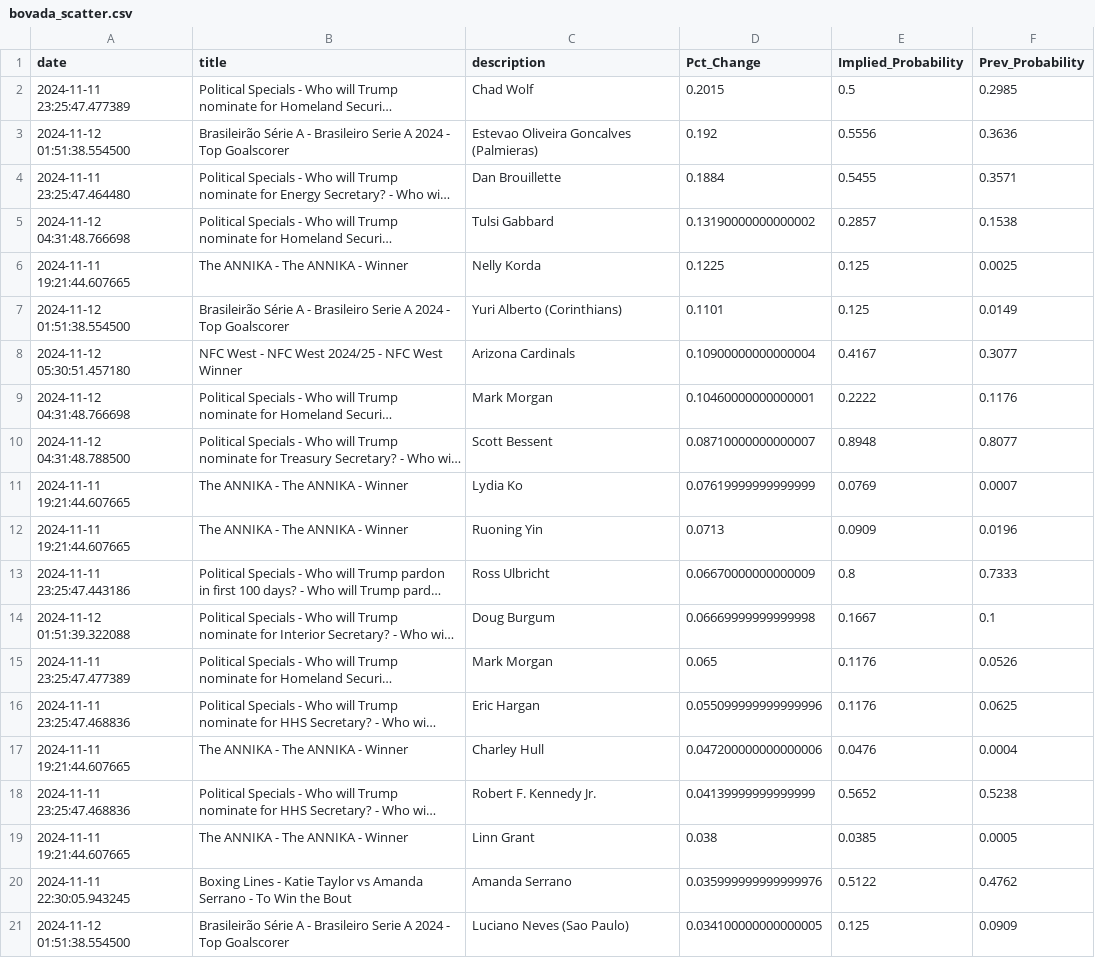
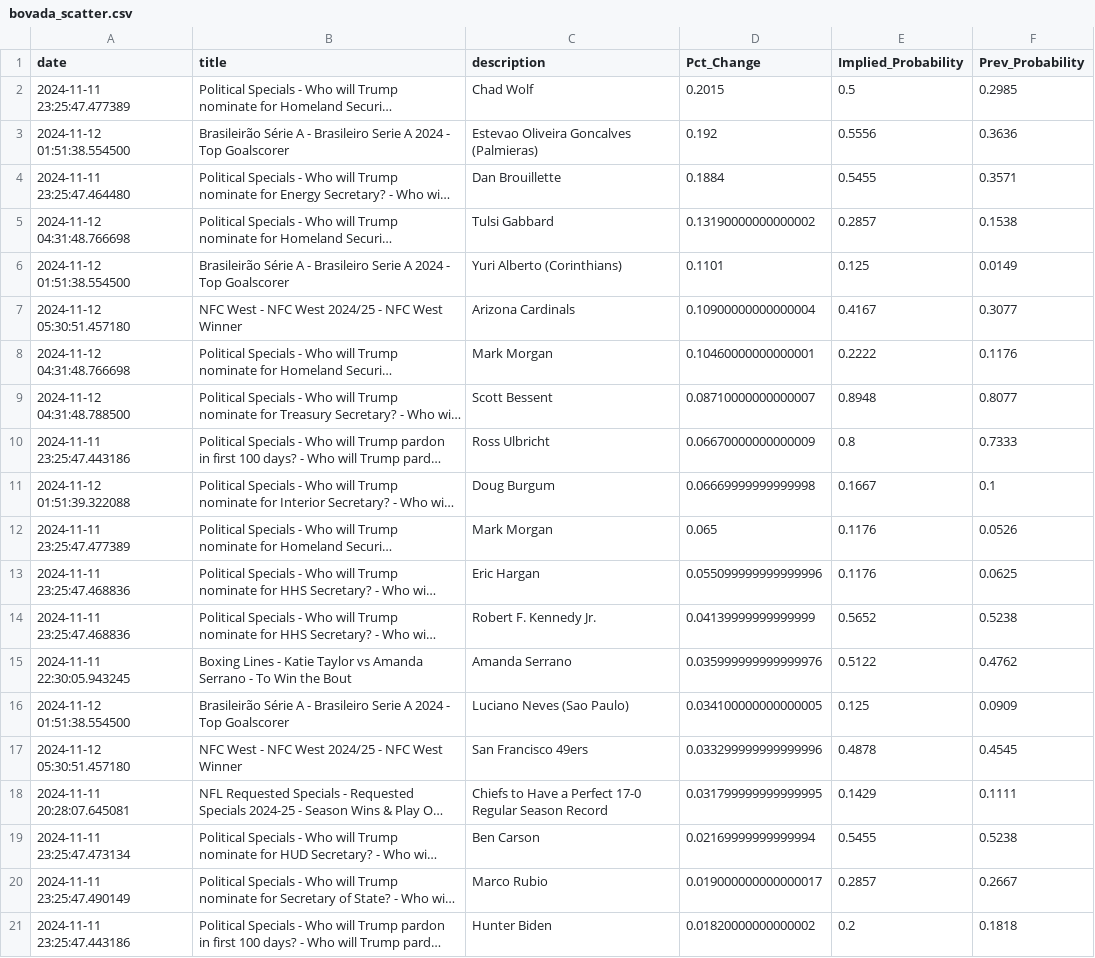
Before and after one commit to aaroncolesmith/data_load, a CSV file: data/bovada_scatter.csv, drawn as a sheet; only a part is shown; the shorter side is filled out with more unchanged rows; long unchanged cells end in …; removed rows and columns are numbered as before the commit, all else as after; the diff covers the shown part only; the diff names each change by its address in the sheet, - before the commit and + after, or states it on an @@ line.

Commit message:
Update data

```diff
--- a/data/bovada_scatter.csv
+++ b/data/bovada_scatter.csv
-row 6: 2024-11-11 19:21:44.607665 | The ANNIKA - The ANNIKA - Winner | Nelly Korda | 0.1225 | 0.125 | 0.0025
-row 11: 2024-11-11 19:21:44.607665 | The ANNIKA - The ANNIKA - Winner | Lydia Ko | 0.07619999999999999 | 0.0769 | 0.0007
-row 12: 2024-11-11 19:21:44.607665 | The ANNIKA - The ANNIKA - Winner | Ruoning Yin | 0.0713 | 0.0909 | 0.0196
-row 17: 2024-11-11 19:21:44.607665 | The ANNIKA - The ANNIKA - Winner | Charley Hull | 0.047200000000000006 | 0.0476 | 0.0004
-row 19: 2024-11-11 19:21:44.607665 | The ANNIKA - The ANNIKA - Winner | Linn Grant | 0.038 | 0.0385 | 0.0005
```
Also changed, not shown: 20 removed rows and 1 moved row elsewhere in this file, 1 other file.
